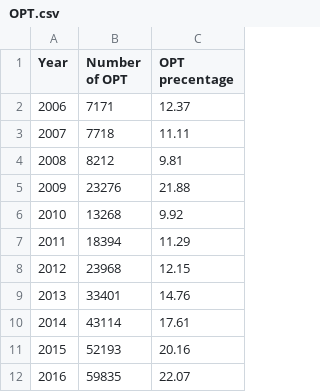
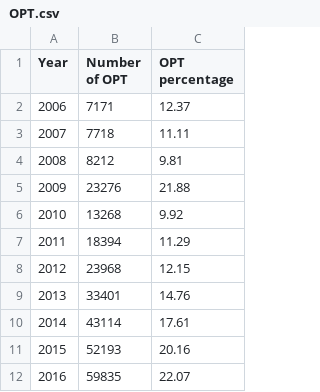
Before and after one commit to hoperose/InfoViz-Final-Project, a CSV file: data/OPT.csv, drawn as a sheet.

```diff
--- a/data/OPT.csv
+++ b/data/OPT.csv
@@ -1,2 +1,2 @@
-Year,Number of OPT,OPT precentage
+Year,Number of OPT,OPT percentage
 2006,7171,12.37
```
Also changed, not shown: 3 other files.
